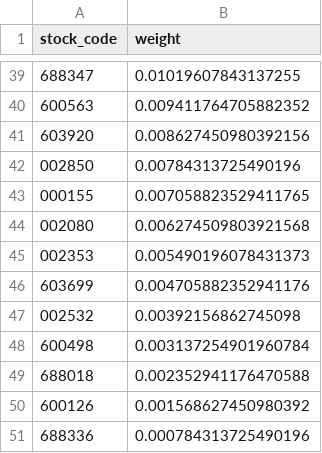
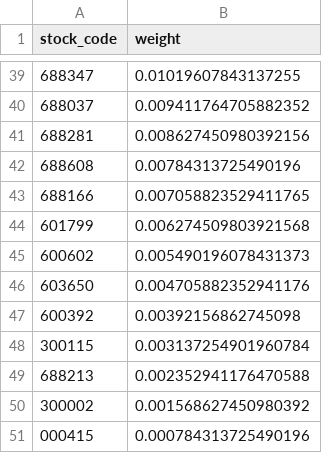
Before and after one commit to vianalin13/ml-competition-sp26, a CSV file: submission.csv, drawn as a sheet; only a part is shown, gaps mark what is left out; the diff covers the shown part only.

```diff
--- a/submission.csv
+++ b/submission.csv
@@ -39,13 +39,13 @@ stock_code,weight
 688347,0.01019607843137255
-600563,0.009411764705882352
-603920,0.008627450980392156
-002850,0.00784313725490196
-000155,0.007058823529411765
-002080,0.006274509803921568
-002353,0.005490196078431373
-603699,0.004705882352941176
-002532,0.00392156862745098
-600498,0.003137254901960784
-688018,0.002352941176470588
-600126,0.001568627450980392
-688336,0.000784313725490196
+688037,0.009411764705882352
+688281,0.008627450980392156
+688608,0.00784313725490196
+688166,0.007058823529411765
+601799,0.006274509803921568
+600602,0.005490196078431373
+603650,0.004705882352941176
+600392,0.00392156862745098
+300115,0.003137254901960784
+688213,0.002352941176470588
+300002,0.001568627450980392
+000415,0.000784313725490196
```
Also changed, not shown: 32 added rows, 32 removed rows and 5 edited cells elsewhere in this file, 11 other files.
